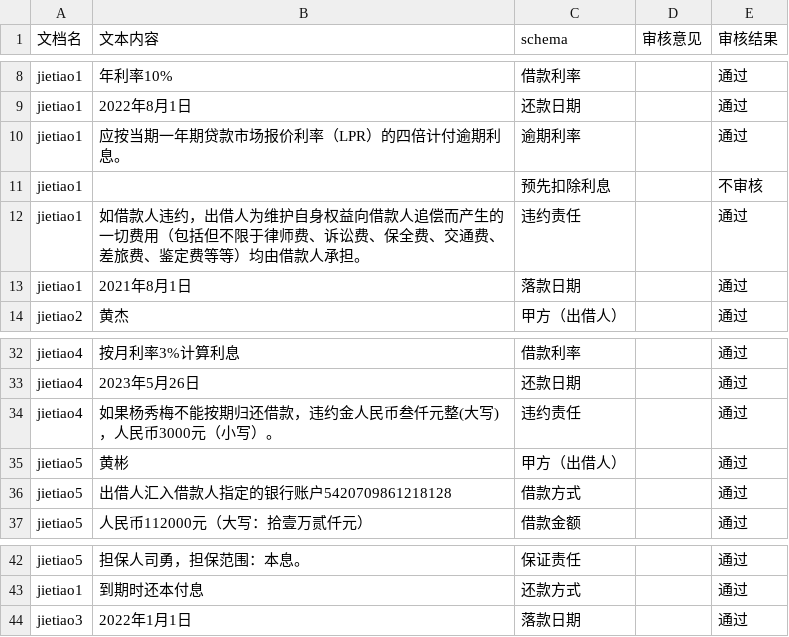
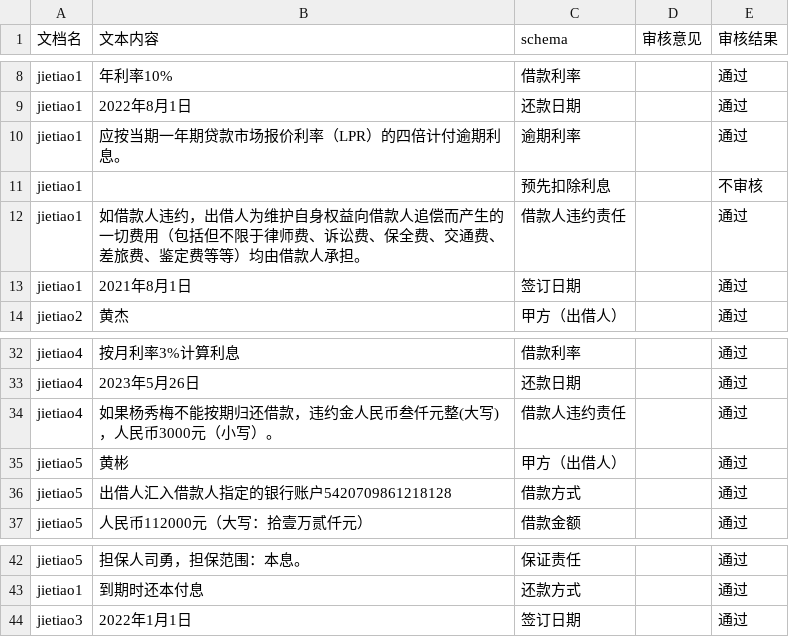
Before and after one commit to tsky-ygf/FYT_algorithm_project_bak, a CSV file: DocumentReview/Config_showing_samples/jietiao.csv, drawn as a sheet; only a part is shown, gaps mark what is left out.

Commit message:
演示样本config_showing_samples 修改完成

```diff
--- a/DocumentReview/Config_showing_samples/jietiao.csv
+++ b/DocumentReview/Config_showing_samples/jietiao.csv
@@ -15,4 +15,4 @@ jietiao1,应按当期一年期贷款市场报价利率（LPR）的四倍计付
 jietiao1,,预先扣除利息,,不审核
-jietiao1,如借款人违约，出借人为维护自身权益向借款人追偿而产生的一切费用（包括但不限于律师费、诉讼费、保全费、交通费、差旅费、鉴定费等等）均由借款人承担。,违约责任,,通过
-jietiao1,2021年8月1日,落款日期,,通过
+jietiao1,如借款人违约，出借人为维护自身权益向借款人追偿而产生的一切费用（包括但不限于律师费、诉讼费、保全费、交通费、差旅费、鉴定费等等）均由借款人承担。,借款人违约责任,,通过
+jietiao1,2021年8月1日,签订日期,,通过
 jietiao2,黄杰,甲方（出借人）,,通过
@@ -37,3 +37,3 @@ jietiao4,按月利率3%计算利息,借款利率,,通过
 jietiao4,2023年5月26日,还款日期,,通过
-jietiao4,如果杨秀梅不能按期归还借款，违约金人民币叁仟元整(大写)，人民币3000元（小写）。,违约责任,,通过
+jietiao4,如果杨秀梅不能按期归还借款，违约金人民币叁仟元整(大写)，人民币3000元（小写）。,借款人违约责任,,通过
 jietiao5,黄彬,甲方（出借人）,,通过
@@ -47,2 +47,2 @@ jietiao5,担保人司勇，担保范围：本息。,保证责任,,通过
 jietiao1,到期时还本付息,还款方式,,通过
-jietiao3,2022年1月1日,落款日期,,通过
+jietiao3,2022年1月1日,签订日期,,通过
```
Also changed, not shown: 3 other files.
